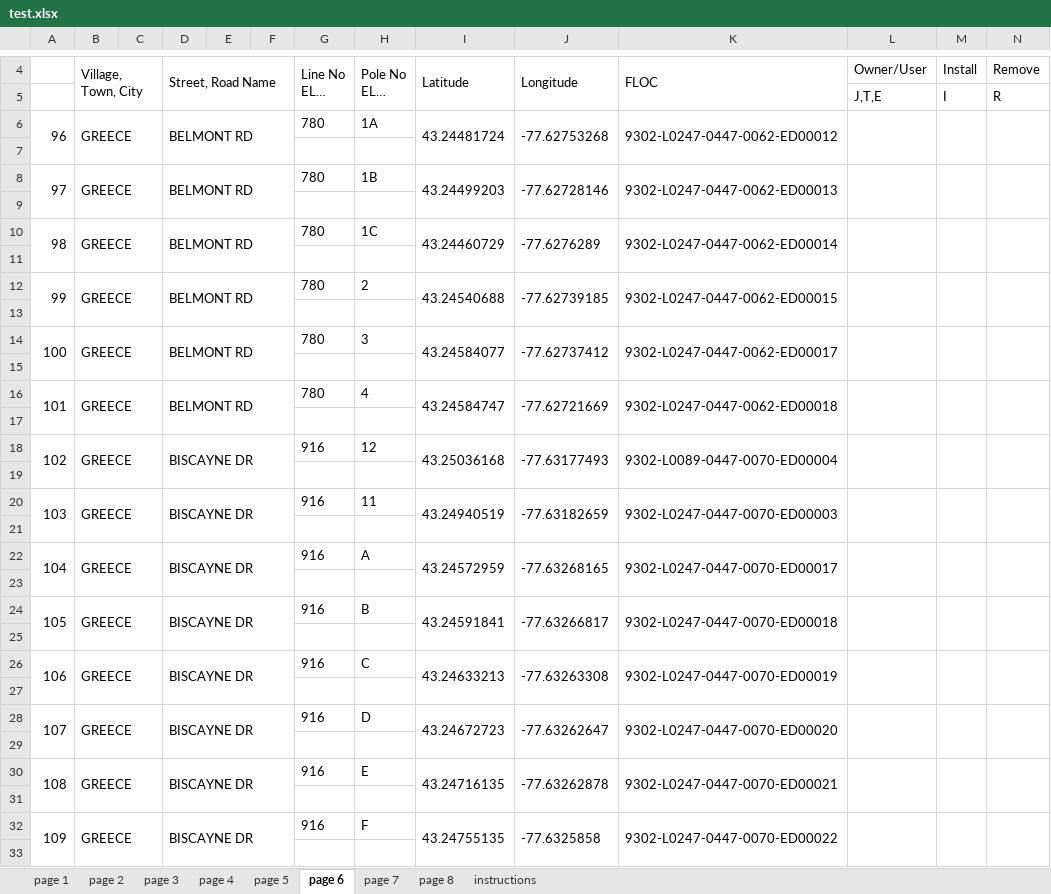
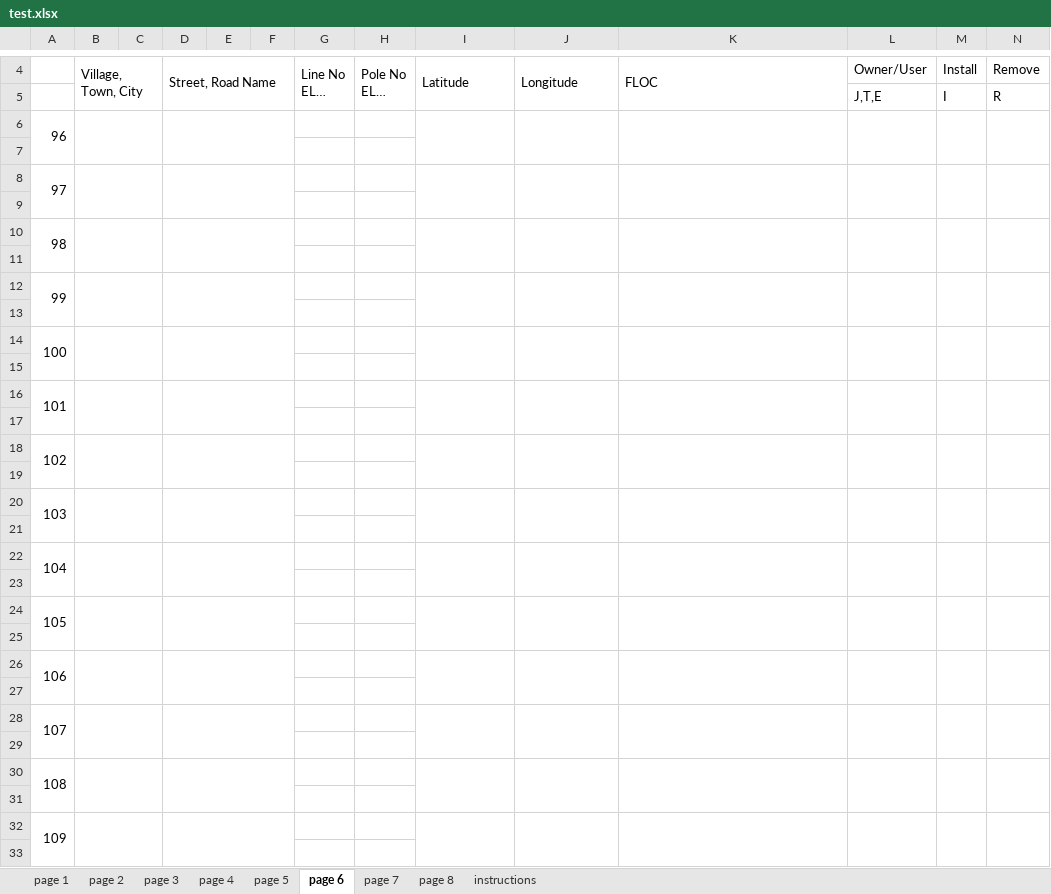
Before and after one commit to wagner-technical/OD313, an Excel workbook: server/xlsx/test.xlsx, sheet page 6, drawn as a sheet; only a part is shown, gaps mark what is left out; long unchanged cells end in …; values as stored, in another font and other column widths than the file's, no borders; removed rows and columns are numbered as before the commit, all else as after; rows hold the shown columns only; the diff covers the shown part only; the diff names each change by its address in the sheet, - before the commit and + after, or states it on an @@ line.

```diff
--- a/server/xlsx/test.xlsx (sheet page 6)
+++ b/server/xlsx/test.xlsx (sheet page 6)
-row 6: 96 | GREECE |  | BELMONT RD |  |  | 780 | 1A | 43.24481724 | -77.62753268 | 9302-L0247-0447-0062-ED00012
+row 6: 96
-row 8: 97 | GREECE |  | BELMONT RD |  |  | 780 | 1B | 43.24499203 | -77.62728146 | 9302-L0247-0447-0062-ED00013
+row 8: 97
-row 10: 98 | GREECE |  | BELMONT RD |  |  | 780 | 1C | 43.24460729 | -77.6276289 | 9302-L0247-0447-0062-ED00014
+row 10: 98
-row 12: 99 | GREECE |  | BELMONT RD |  |  | 780 | 2 | 43.24540688 | -77.62739185 | 9302-L0247-0447-0062-ED00015
+row 12: 99
-row 14: 100 | GREECE |  | BELMONT RD |  |  | 780 | 3 | 43.24584077 | -77.62737412 | 9302-L0247-0447-0062-ED00017
+row 14: 100
-row 16: 101 | GREECE |  | BELMONT RD |  |  | 780 | 4 | 43.24584747 | -77.62721669 | 9302-L0247-0447-0062-ED00018
+row 16: 101
-row 18: 102 | GREECE |  | BISCAYNE DR |  |  | 916 | 12 | 43.25036168 | -77.63177493 | 9302-L0089-0447-0070-ED00004
+row 18: 102
-row 20: 103 | GREECE |  | BISCAYNE DR |  |  | 916 | 11 | 43.24940519 | -77.63182659 | 9302-L0247-0447-0070-ED00003
+row 20: 103
-row 22: 104 | GREECE |  | BISCAYNE DR |  |  | 916 | A | 43.24572959 | -77.63268165 | 9302-L0247-0447-0070-ED00017
+row 22: 104
-row 24: 105 | GREECE |  | BISCAYNE DR |  |  | 916 | B | 43.24591841 | -77.63266817 | 9302-L0247-0447-0070-ED00018
+row 24: 105
-row 26: 106 | GREECE |  | BISCAYNE DR |  |  | 916 | C | 43.24633213 | -77.63263308 | 9302-L0247-0447-0070-ED00019
+row 26: 106
-row 28: 107 | GREECE |  | BISCAYNE DR |  |  | 916 | D | 43.24672723 | -77.63262647 | 9302-L0247-0447-0070-ED00020
+row 28: 107
-row 30: 108 | GREECE |  | BISCAYNE DR |  |  | 916 | E | 43.24716135 | -77.63262878 | 9302-L0247-0447-0070-ED00021
+row 30: 108
-row 32: 109 | GREECE |  | BISCAYNE DR |  |  | 916 | F | 43.24755135 | -77.6325858 | 9302-L0247-0447-0070-ED00022
+row 32: 109
```
Also changed, not shown: 6 added rows and 6 removed rows elsewhere in this sheet, sheet page 4, sheet page 5, sheet page 3, sheet page 7, server/xlsx/od313.xlsx, 10 other files.
